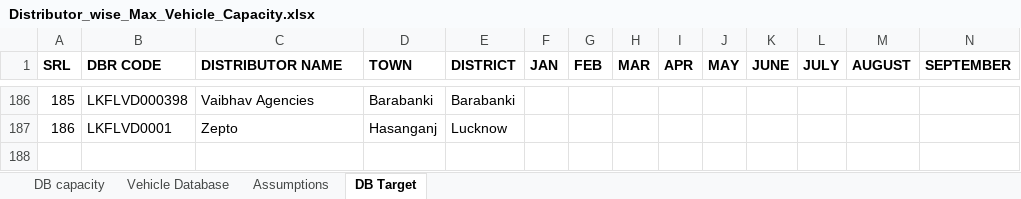
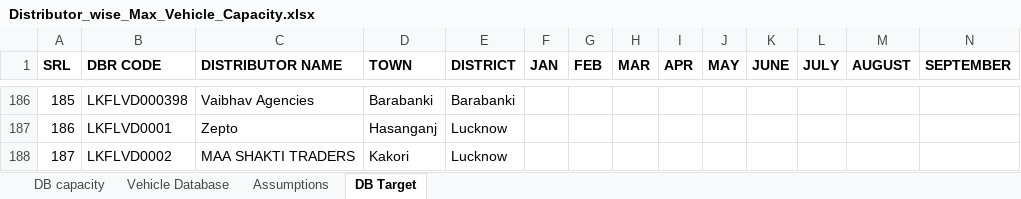
Before and after one commit to DeeAI-byte/TMS, an Excel workbook: data/Distributor_wise_Max_Vehicle_Capacity.xlsx, sheet DB Target, drawn as a sheet; only a part is shown, gaps mark what is left out; values as stored, in another font and other column widths than the file's, no borders; rows hold the shown columns only; the diff names each change by its address in the sheet, - before the commit and + after, or states it on an @@ line.

Commit message:
Add files via upload

```diff
--- a/data/Distributor_wise_Max_Vehicle_Capacity.xlsx (sheet DB Target)
+++ b/data/Distributor_wise_Max_Vehicle_Capacity.xlsx (sheet DB Target)
+row 188: 187 | LKFLVD0002 | MAA SHAKTI TRADERS | Kakori | Lucknow
```
Also changed, not shown: sheet DB capacity.
